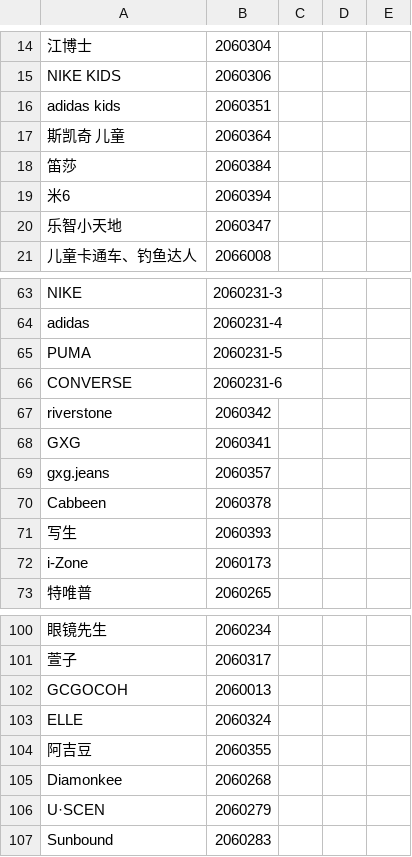
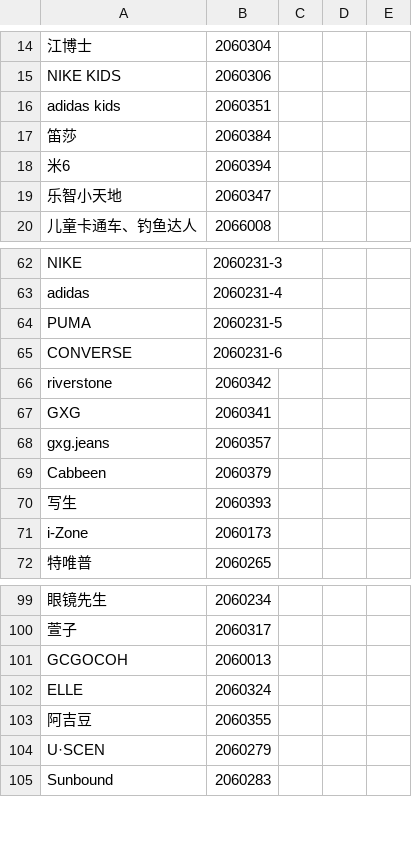
Before and after one commit to beautytiger/pytest, a CSV file: store.csv, drawn as a sheet; only a part is shown, gaps mark what is left out; the diff covers the shown part only.

```diff
--- a/store.csv
+++ b/store.csv
@@ -17 +16,0 @@ adidas kids,2060351,,,
-斯凯奇 儿童,2060364,,,
@@ -70 +69 @@ gxg.jeans ,2060357,,,
-Cabbeen,2060378,,,
+Cabbeen,2060379
@@ -105 +103,0 @@ ELLE,2060324,,,
-Diamonkee,2060268,,,
```
Also changed, not shown: 1 added row, 3 removed rows and 21 edited cells elsewhere in this file, 1 other file.
